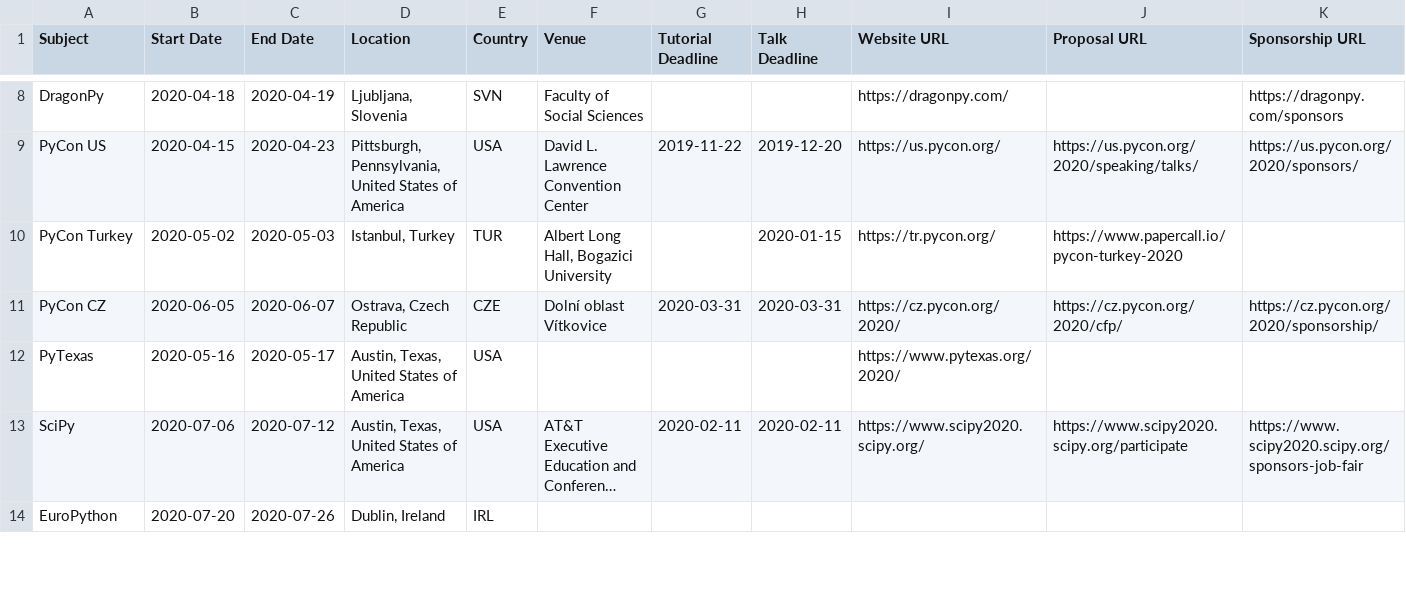
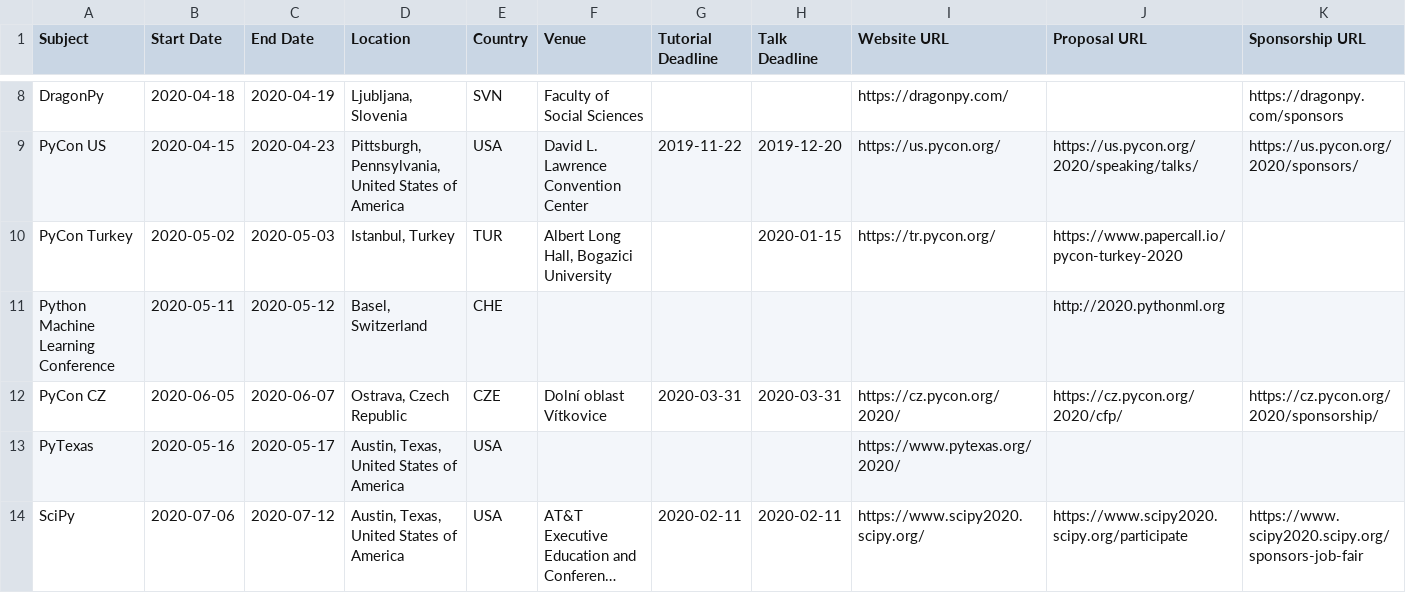
Before and after one commit to python-organizers/conferences, a CSV file: 2020.csv, drawn as a sheet; only a part is shown, gaps mark what is left out; the shorter side is filled out with more unchanged rows; long unchanged cells end in …; the diff names each change by its address in the sheet, - before the commit and + after, or states it on an @@ line.

Commit message:
Update 2020.csv
added Python ML Conference

```diff
--- a/2020.csv
+++ b/2020.csv
+row 11: Python Machine Learning Conference | 2020-05-11 | 2020-05-12 | Basel, Switzerland | CHE |  |  |  |  | http://2020.pythonml.org
```
